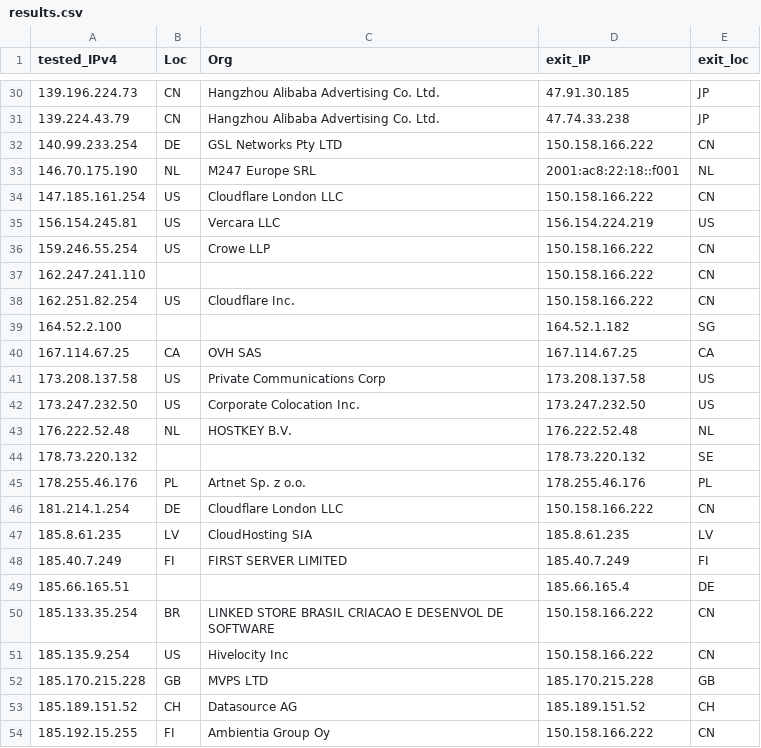
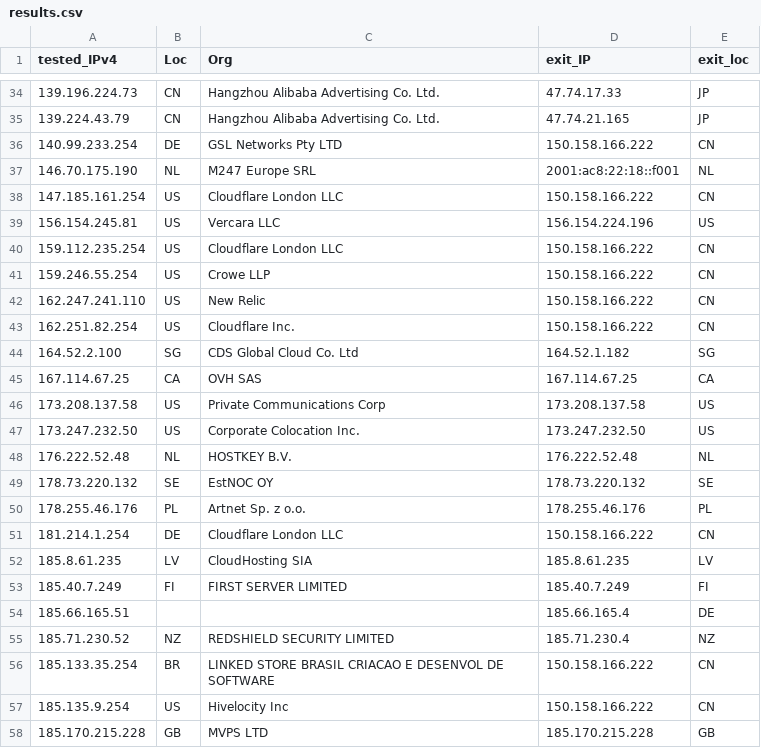
Before and after one commit to tr1s7an/Unofficial-Cloudflare-nodes, a CSV file: results.csv, drawn as a sheet; only a part is shown, gaps mark what is left out; the shorter side is filled out with more unchanged rows; the diff covers the shown part only.

```diff
--- a/results.csv
+++ b/results.csv
@@ -30,3 +34,3 @@ tested_IPv4,Loc,Org,exit_IP,exit_loc
-139.196.224.73,CN,Hangzhou Alibaba Advertising Co. Ltd.,47.91.30.185,JP
-139.224.43.79,CN,Hangzhou Alibaba Advertising Co. Ltd.,47.74.33.238,JP
+139.196.224.73,CN,Hangzhou Alibaba Advertising Co. Ltd.,47.74.17.33,JP
+139.224.43.79,CN,Hangzhou Alibaba Advertising Co. Ltd.,47.74.21.165,JP
 140.99.233.254,DE,GSL Networks Pty LTD,150.158.166.222,CN
@@ -34,7 +38,8 @@ tested_IPv4,Loc,Org,exit_IP,exit_loc
 147.185.161.254,US,Cloudflare London  LLC,150.158.166.222,CN
-156.154.245.81,US,Vercara  LLC,156.154.224.219,US
+156.154.245.81,US,Vercara  LLC,156.154.224.196,US
+159.112.235.254,US,Cloudflare London  LLC,150.158.166.222,CN
 159.246.55.254,US,Crowe LLP,150.158.166.222,CN
-162.247.241.110,,,150.158.166.222,CN
+162.247.241.110,US,New Relic,150.158.166.222,CN
 162.251.82.254,US,Cloudflare  Inc.,150.158.166.222,CN
-164.52.2.100,,,164.52.1.182,SG
+164.52.2.100,SG,CDS Global Cloud Co.  Ltd,164.52.1.182,SG
 167.114.67.25,CA,OVH SAS,167.114.67.25,CA
@@ -43,3 +48,3 @@ tested_IPv4,Loc,Org,exit_IP,exit_loc
 176.222.52.48,NL,HOSTKEY B.V.,176.222.52.48,NL
-178.73.220.132,,,178.73.220.132,SE
+178.73.220.132,SE,EstNOC OY,178.73.220.132,SE
 178.255.46.176,PL,Artnet Sp. z o.o.,178.255.46.176,PL
@@ -49,2 +54,3 @@ tested_IPv4,Loc,Org,exit_IP,exit_loc
 185.66.165.51,,,185.66.165.4,DE
+185.71.230.52,NZ,REDSHIELD SECURITY LIMITED,185.71.230.4,NZ
 185.133.35.254,BR,LINKED STORE BRASIL CRIACAO E DESENVOL DE SOFTWARE,150.158.166.222,CN
```
Also changed, not shown: 10 added rows, 8 removed rows and 16 edited cells elsewhere in this file.
